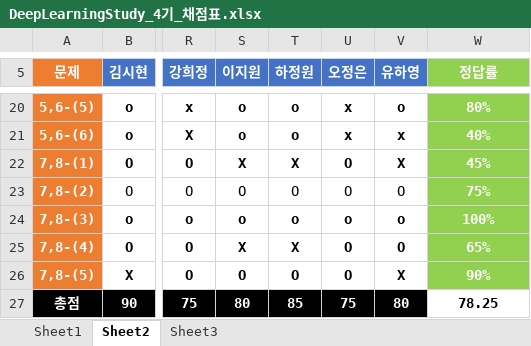
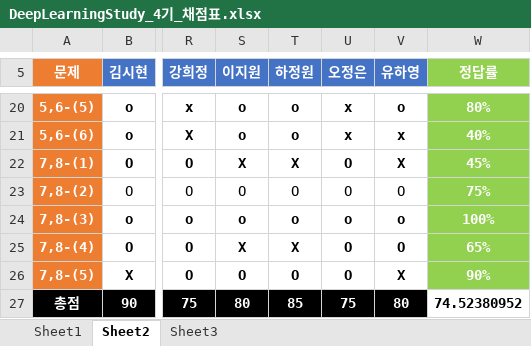
Before and after one commit to longBright/2022_DeepLearningStudy, an Excel workbook: 02_Test_Data/DeepLearningStudy_4기_채점표.xlsx, sheet Sheet2, drawn as a sheet; only a part is shown, gaps mark what is left out; values as stored, in another font and other column widths than the file's, no borders; the diff names each change by its address in the sheet, - before the commit and + after, or states it on an @@ line.

```diff
--- a/02_Test_Data/DeepLearningStudy_4기_채점표.xlsx (sheet Sheet2)
+++ b/02_Test_Data/DeepLearningStudy_4기_채점표.xlsx (sheet Sheet2)
-W27 (정답률): 78.25
+W27 (정답률): 74.52380952
```
Also changed, not shown: sheet Sheet3, sheet Sheet1, 99_Administration/DeepLearningStudy_4기_관리명단.xlsx.
